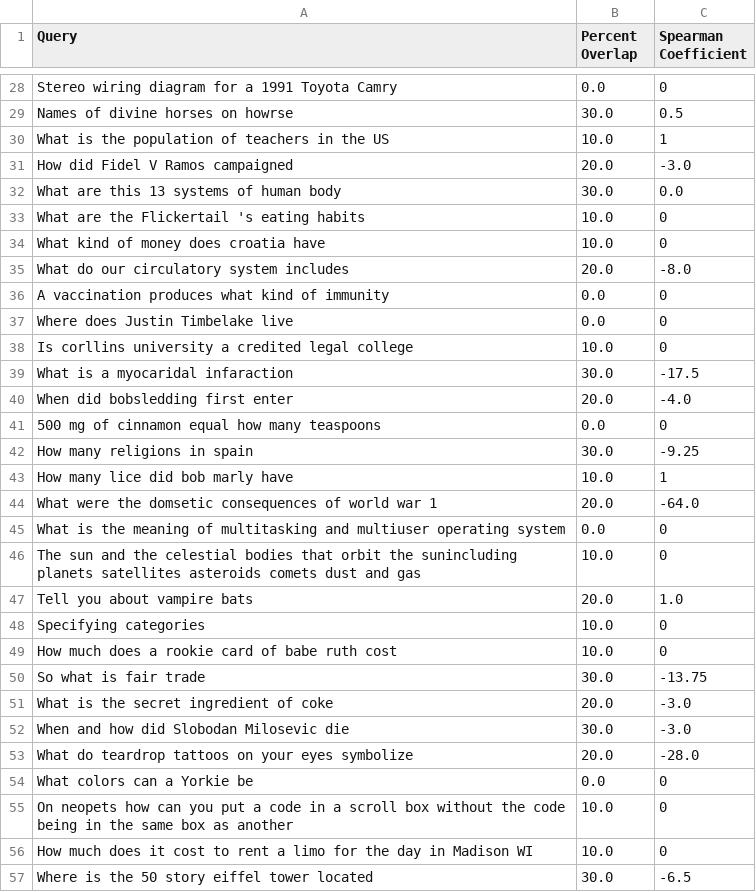
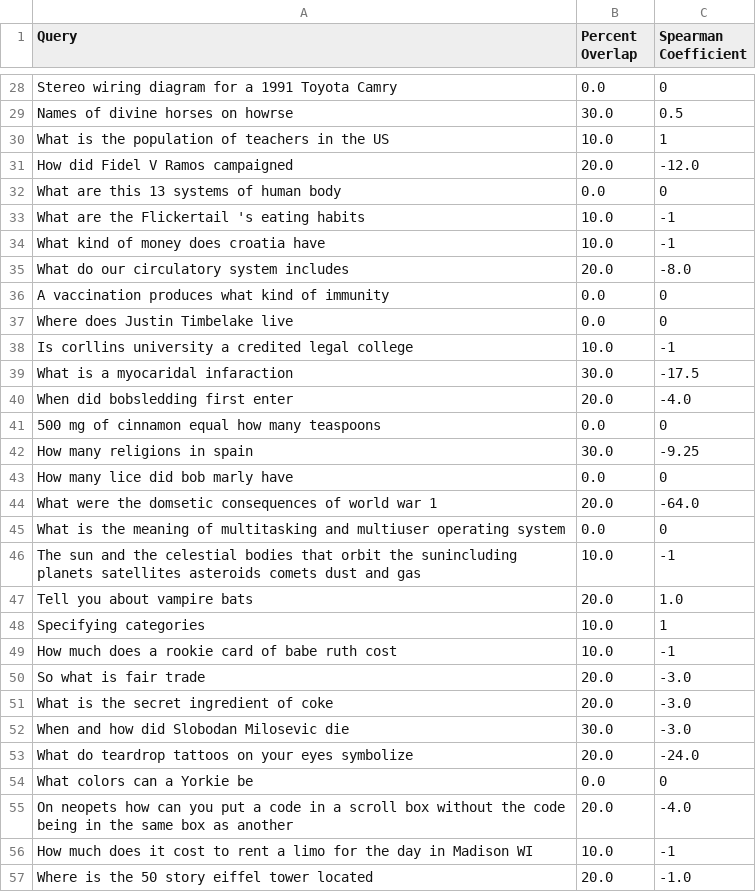
Before and after one commit to akhil-reddy/cs572, a CSV file: assignment1/hw1.csv, drawn as a sheet; only a part is shown, gaps mark what is left out; the diff covers the shown part only.

```diff
--- a/assignment1/hw1.csv
+++ b/assignment1/hw1.csv
@@ -30,6 +30,6 @@ Names of divine horses on howrse,30.0,0.5
 What is the population of teachers in the US,10.0,1
-How did Fidel V Ramos campaigned,20.0,-3.0
-What are this 13 systems of human body,30.0,0.0
-What are the Flickertail 's eating habits,10.0,0
-What kind of money does croatia have,10.0,0
+How did Fidel V Ramos campaigned,20.0,-12.0
+What are this 13 systems of human body,0.0,0
+What are the Flickertail 's eating habits,10.0,-1
+What kind of money does croatia have,10.0,-1
 What do our circulatory system includes,20.0,-8.0
@@ -37,3 +37,3 @@ A vaccination produces what kind of immunity,0.0,0
 Where does Justin Timbelake live,0.0,0
-Is corllins university a credited legal college,10.0,0
+Is corllins university a credited legal college,10.0,-1
 What is a myocaridal infaraction,30.0,-17.5
@@ -42,16 +42,16 @@ When did bobsledding first enter,20.0,-4.0
 How many religions in spain,30.0,-9.25
-How many lice did bob marly have,10.0,1
+How many lice did bob marly have,0.0,0
 What were the domsetic consequences of world war 1,20.0,-64.0
 What is the meaning of multitasking and multiuser operating system,0.0,0
-The sun and the celestial bodies that orbit the sunincluding planets satellites asteroids comets dust and gas,10.0,0
+The sun and the celestial bodies that orbit the sunincluding planets satellites asteroids comets dust and gas,10.0,-1
 Tell you about vampire bats,20.0,1.0
-Specifying categories,10.0,0
-How much does a rookie card of babe ruth cost,10.0,0
-So what is fair trade,30.0,-13.75
+Specifying categories,10.0,1
+How much does a rookie card of babe ruth cost,10.0,-1
+So what is fair trade,20.0,-3.0
 What is the secret ingredient of coke,20.0,-3.0
 When and how did Slobodan Milosevic die,30.0,-3.0
-What do teardrop tattoos on your eyes symbolize,20.0,-28.0
+What do teardrop tattoos on your eyes symbolize,20.0,-24.0
 What colors can a Yorkie be,0.0,0
-On neopets how can you put a code in a scroll box without the code being in the same box as another,10.0,0
-How much does it cost to rent a limo for the day in Madison WI,10.0,0
-Where is the 50 story eiffel tower located,30.0,-6.5
+On neopets how can you put a code in a scroll box without the code being in the same box as another,20.0,-4.0
+How much does it cost to rent a limo for the day in Madison WI,10.0,-1
+Where is the 50 story eiffel tower located,20.0,-1.0
```
Also changed, not shown: 65 edited cells elsewhere in this file, 3 other files.
